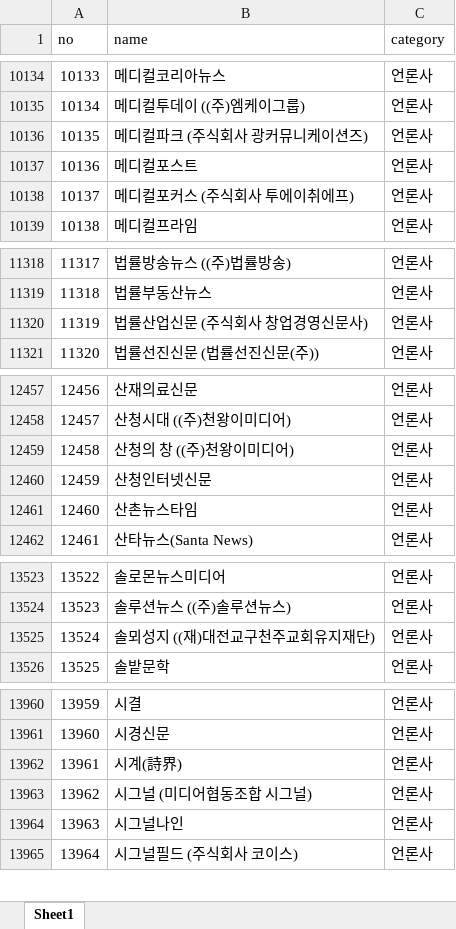
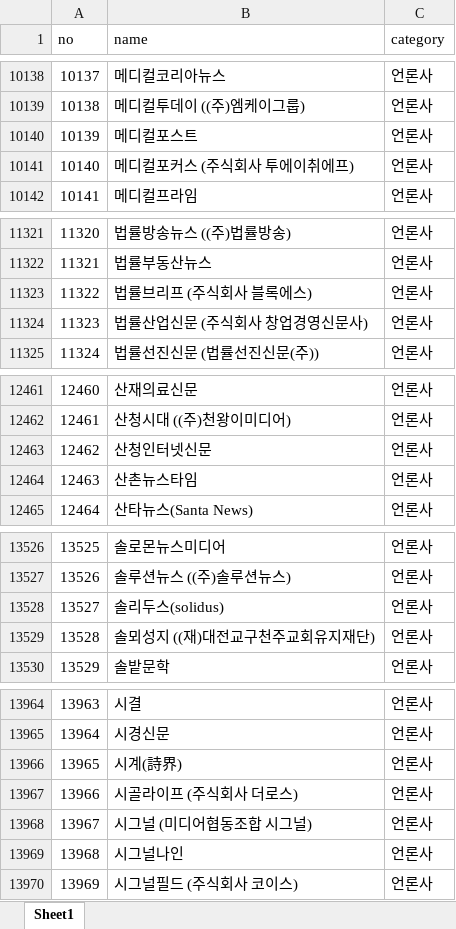
Before and after one commit to junjunating/po-search, an Excel workbook: docs/download/merged_list.xlsx, sheet Sheet1, drawn as a sheet; only a part is shown, gaps mark what is left out; values as stored, in another font and other column widths than the file's, no borders; removed rows and columns are numbered as before the commit, all else as after; the diff covers the shown part only; the diff names each change by its address in the sheet, - before the commit and + after, or states it on an @@ line.

```diff
--- a/docs/download/merged_list.xlsx (sheet Sheet1)
+++ b/docs/download/merged_list.xlsx (sheet Sheet1)
@@ column A (no) renumbered from row 1613 down @@
-row 10136: 10135 | 메디컬파크 (주식회사 광커뮤니케이션즈) | 언론사
+row 11323: 11322 | 법률브리프 (주식회사 블록에스) | 언론사
-row 12459: 12458 | 산청의 창 ((주)천왕이미디어) | 언론사
+row 13528: 13527 | 솔리두스(solidus) | 언론사
+row 13967: 13966 | 시골라이프 (주식회사 더로스) | 언론사
```
Also changed, not shown: 13 added rows and 11 removed rows elsewhere in this sheet, output/public_agency_subsidiaries.xlsx, output/subsidiary_validation_report.xlsx, 5 other files.
